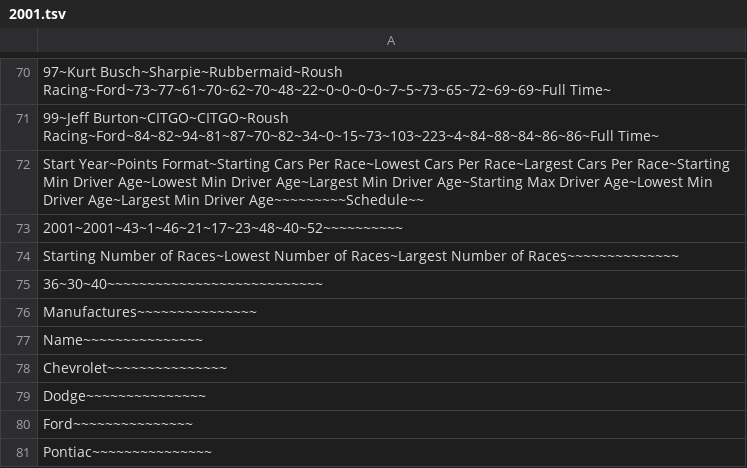
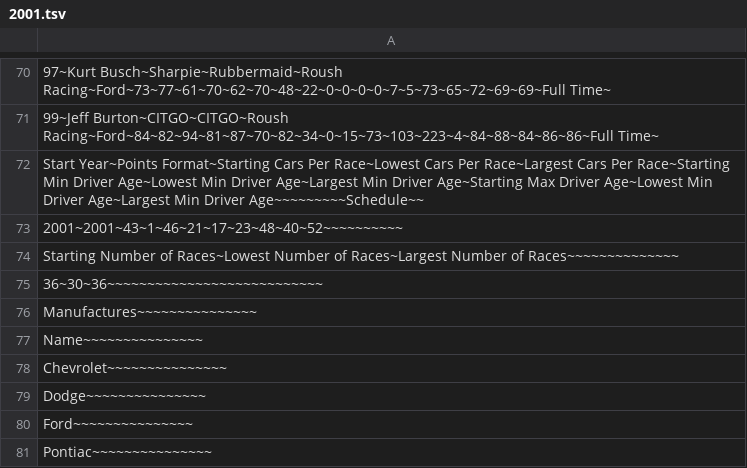
Before and after one commit to ArmenianMafia1/AutoSimElectron, a TSV file: rosters/2001.tsv, drawn as a sheet; only a part is shown, gaps mark what is left out.

```diff
--- a/rosters/2001.tsv
+++ b/rosters/2001.tsv
@@ -74,3 +74,3 @@ Start Year~Points Format~Starting Cars Per Race~Lowest Cars Per Race~Largest Car
 Starting Number of Races~Lowest Number of Races~Largest Number of Races~~~~~~~~~~~~~~
-36~30~40~~~~~~~~~~~~~~~~~~~~~~~~~~~
+36~30~36~~~~~~~~~~~~~~~~~~~~~~~~~~~
 Manufactures~~~~~~~~~~~~~~~
```
Also changed, not shown: rosters/1980.tsv, rosters/1996.tsv, 3 other files.
